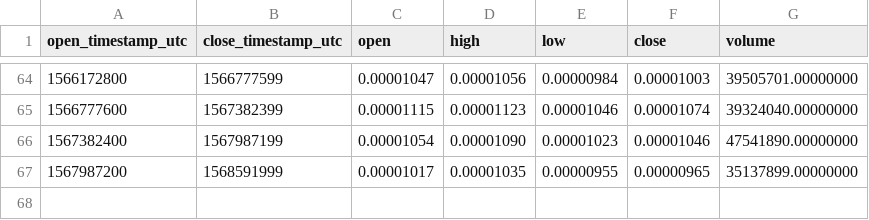
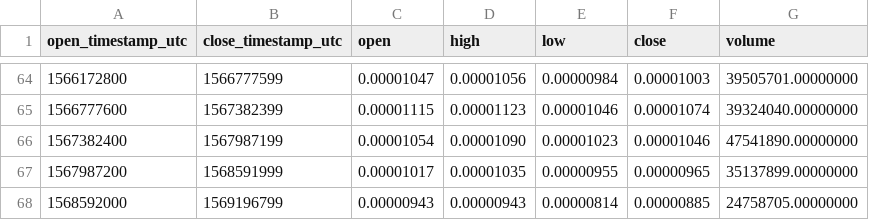
Before and after one commit to cryptobigbro/binance-SCETH, a CSV file: binance-SCETH-1w.csv, drawn as a sheet; only a part is shown, gaps mark what is left out.

```diff
--- a/binance-SCETH-1w.csv
+++ b/binance-SCETH-1w.csv
@@ -67 +67,2 @@ open_timestamp_utc,close_timestamp_utc,open,high,low,close,volume
 1567987200,1568591999,0.00001017,0.00001035,0.00000955,0.00000965,35137899.00000000
+1568592000,1569196799,0.00000943,0.00000943,0.00000814,0.00000885,24758705.00000000
```
Also changed, not shown: binance-SCETH-1d.csv, binance-SCETH-1h.csv.
